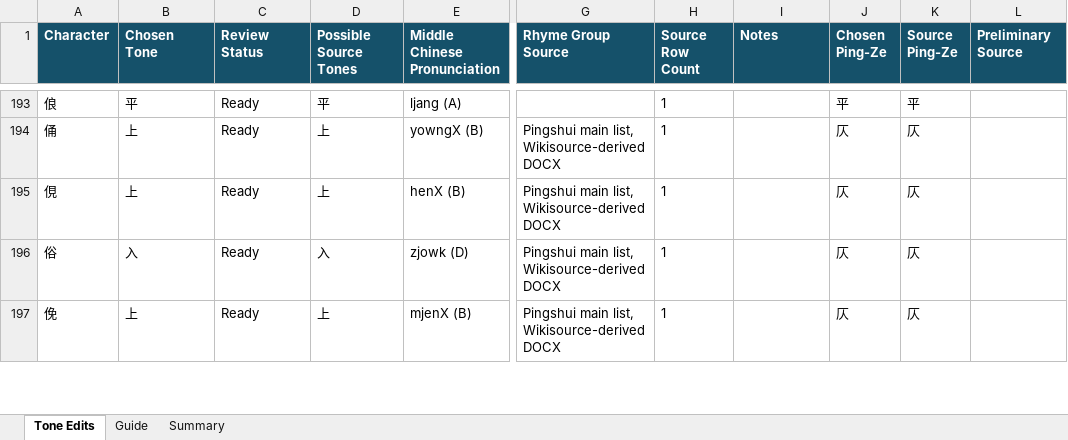
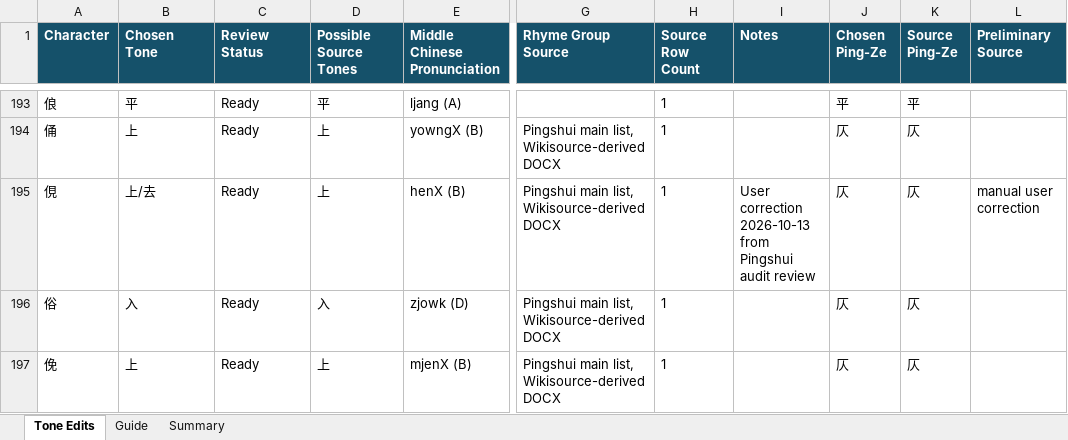
Before and after one commit to imbrios-star/NMW-site, an Excel workbook: static/tools/middle-chinese-tone-toolkit/middle-chinese-tone-data-editor-targeted.xlsx, sheet Tone Edits, drawn as a sheet; only a part is shown, gaps mark what is left out; values as stored, in another font and other column widths than the file's, no borders; conditional formats and table styles not drawn; the diff covers the shown part only; the diff names each change by its address in the sheet, - before the commit and + after, or states it on an @@ line.

```diff
--- a/static/tools/middle-chinese-tone-toolkit/middle-chinese-tone-data-editor-targeted.xlsx (sheet Tone Edits)
+++ b/static/tools/middle-chinese-tone-toolkit/middle-chinese-tone-data-editor-targeted.xlsx (sheet Tone Edits)
-B195 (Chosen Tone): 上
+B195 (Chosen Tone): 上/去
-I195 (Notes): (empty)
+I195 (Notes): User correction 2026-10-13 from Pingshui audit review
-L195 (Preliminary Source): (empty)
+L195 (Preliminary Source): manual user correction
```
Also changed, not shown: 2 added rows and 631 edited cells elsewhere in this sheet, sheet Summary, 12 other files.
